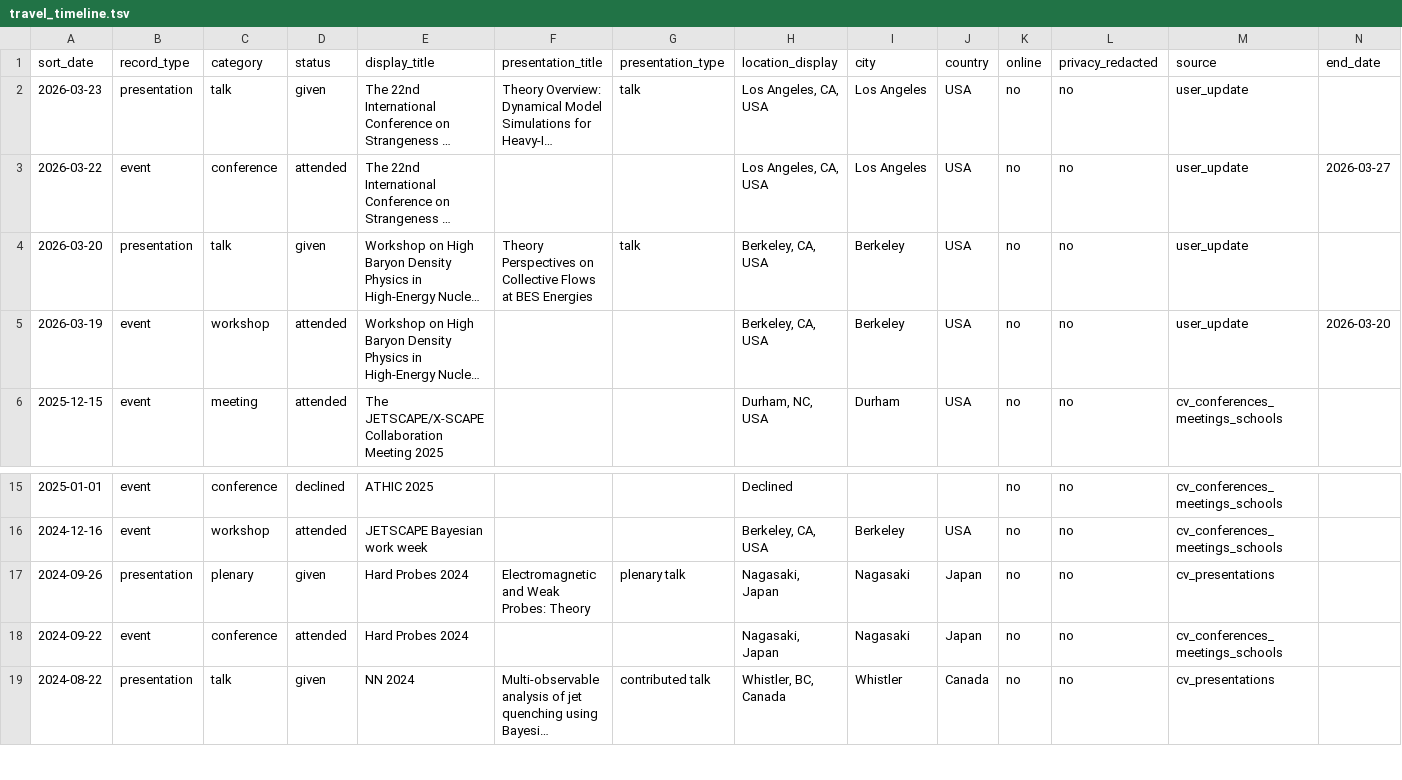
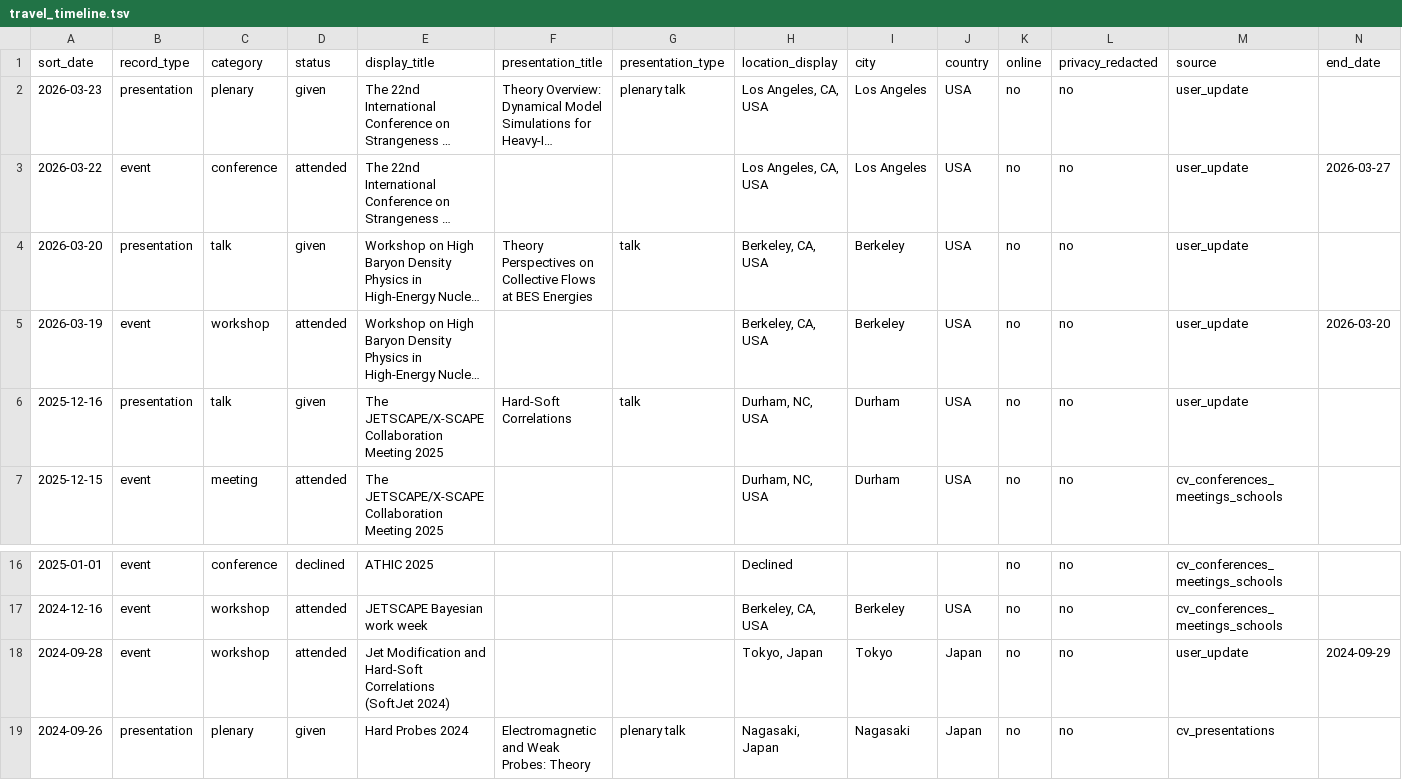
Before and after one commit to LipeiDu/lipeidu.github.io, a TSV file: assets/travel_timeline.tsv, drawn as a sheet; only a part is shown, gaps mark what is left out; the shorter side is filled out with more unchanged rows; long unchanged cells end in …; the diff names each change by its address in the sheet, - before the commit and + after, or states it on an @@ line.

Commit message:
Update travel records for SQM plenary, SoftJet 2024, and JETSCAPE 2025 talk

```diff
--- a/assets/travel_timeline.tsv
+++ b/assets/travel_timeline.tsv
-C2 (category): talk
+C2 (category): plenary
-G2 (presentation_type): talk
+G2 (presentation_type): plenary talk
+row 6: 2025-12-16 | presentation | talk | given | The JETSCAPE/X-SCAPE Collaboration Meeting 2025 | Hard-Soft Correlations | talk | Durham, NC, USA | Durham | USA | no | no | user_update
+row 18: 2024-09-28 | event | workshop | attended | Jet Modification and Hard-Soft Correlations (SoftJet 2024) |  |  | Tokyo, Japan | Tokyo | Japan | no | no | user_update | 2024-09-29
```
Also changed, not shown: 1 other file.
